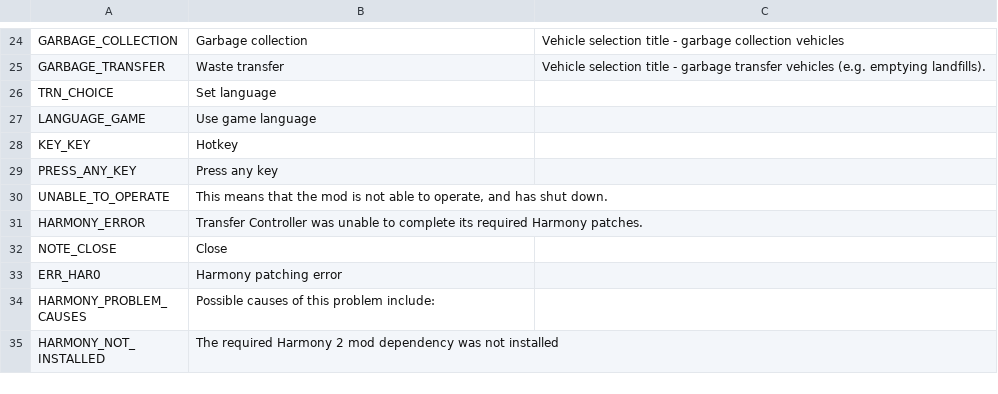
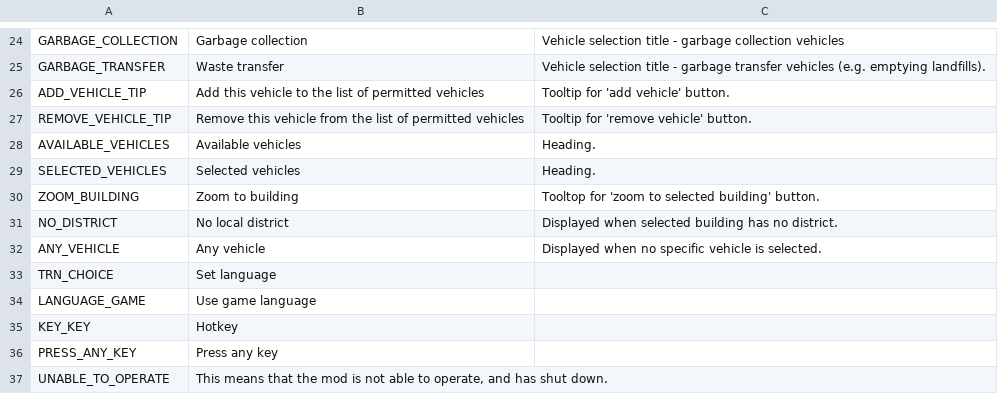
Before and after one commit to algernon-A/VehicleSelector, a CSV file: Translations/en-EN.csv, drawn as a sheet; only a part is shown, gaps mark what is left out; the shorter side is filled out with more unchanged rows; the diff names each change by its address in the sheet, - before the commit and + after, or states it on an @@ line.

```diff
--- a/Translations/en-EN.csv
+++ b/Translations/en-EN.csv
+row 26: ADD_VEHICLE_TIP | Add this vehicle to the list of permitted vehicles | Tooltip for 'add vehicle' button.
+row 27: REMOVE_VEHICLE_TIP | Remove this vehicle from the list of permitted vehicles | Tooltip for 'remove vehicle' button.
+row 28: AVAILABLE_VEHICLES | Available vehicles | Heading.
+row 29: SELECTED_VEHICLES | Selected vehicles | Heading.
+row 30: ZOOM_BUILDING | Zoom to building | Tooltop for 'zoom to selected building' button.
+row 31: NO_DISTRICT | No local district | Displayed when selected building has no district.
+row 32: ANY_VEHICLE | Any vehicle | Displayed when no specific vehicle is selected.
```
Also changed, not shown: 5 other files.
